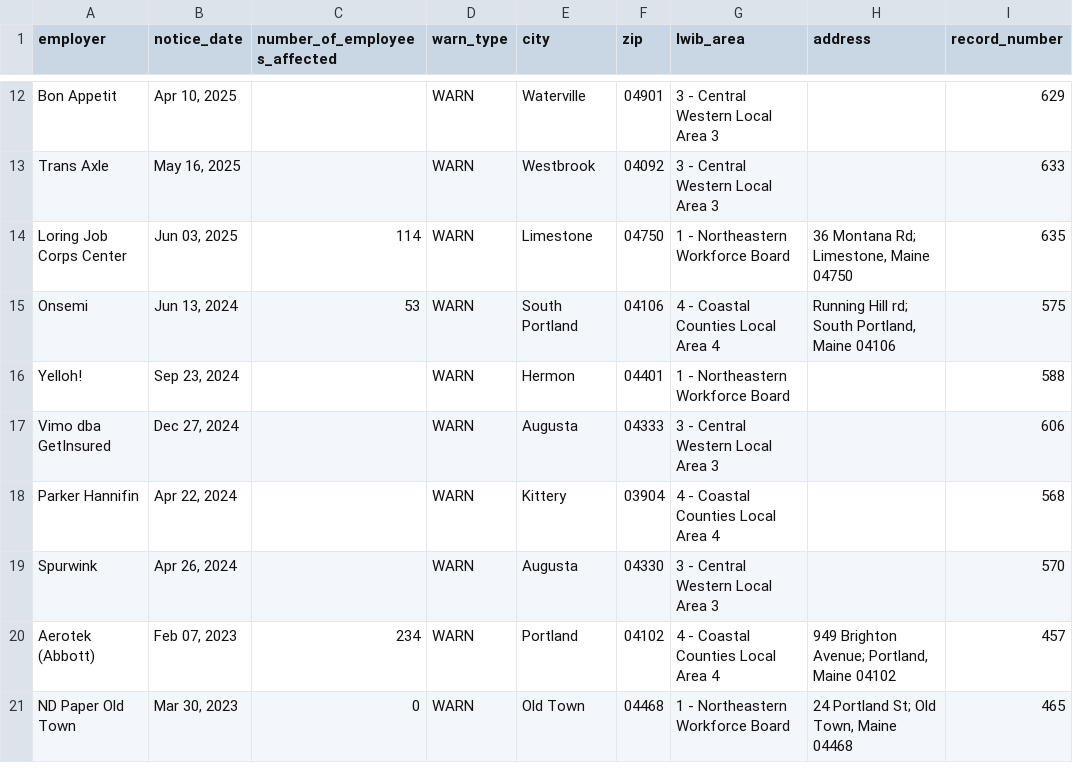
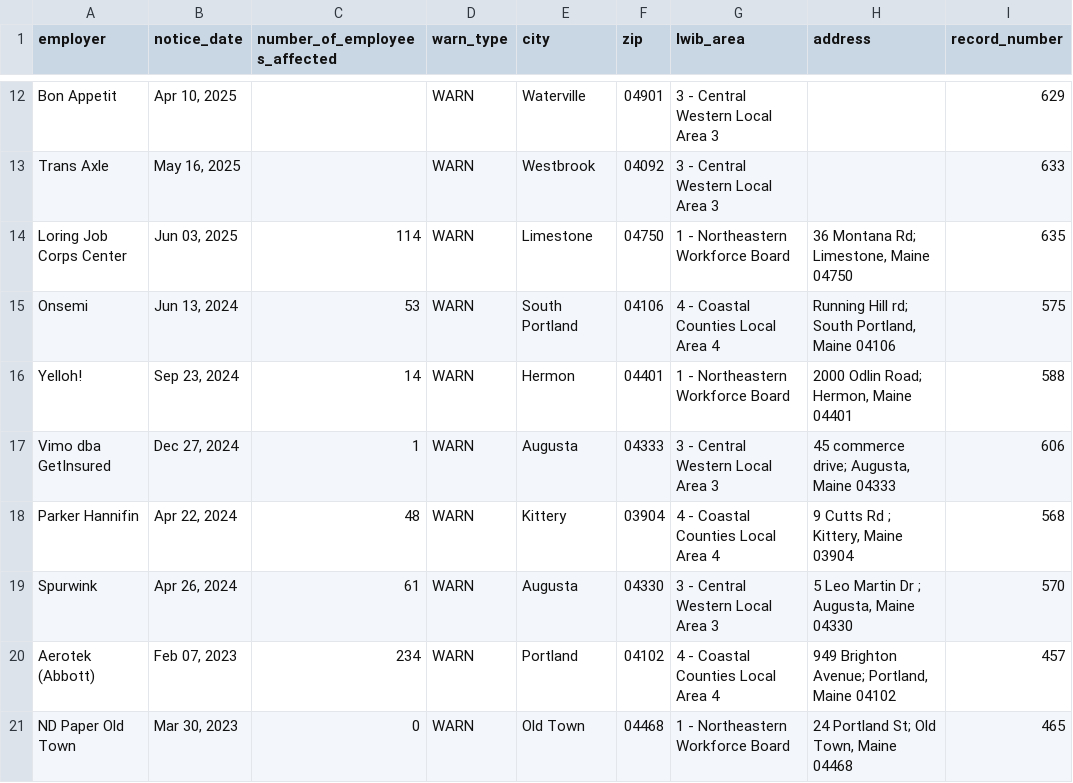
Before and after one commit to FTS-IE/warn-notice-actions, a CSV file: data/me.csv, drawn as a sheet; only a part is shown, gaps mark what is left out; the diff covers the shown part only; the diff names each change by its address in the sheet, - before the commit and + after, or states it on an @@ line.

```diff
--- a/data/me.csv
+++ b/data/me.csv
-C16 (number_of_employees_affected): (empty)
+C16 (number_of_employees_affected): 14
-H16 (address): (empty)
+H16 (address): 2000 Odlin Road; Hermon, Maine 04401
-C17 (number_of_employees_affected): (empty)
+C17 (number_of_employees_affected): 1
-H17 (address): (empty)
+H17 (address): 45 commerce drive; Augusta, Maine 04333
-C18 (number_of_employees_affected): (empty)
+C18 (number_of_employees_affected): 48
-H18 (address): (empty)
+H18 (address): 9 Cutts Rd ; Kittery, Maine 03904
-C19 (number_of_employees_affected): (empty)
+C19 (number_of_employees_affected): 61
-H19 (address): (empty)
+H19 (address): 5 Leo Martin Dr ; Augusta, Maine 04330
```
Also changed, not shown: 2 added rows, 3 removed rows and 10 edited cells elsewhere in this file, data/az.csv, data/de.csv, 8 other files.
